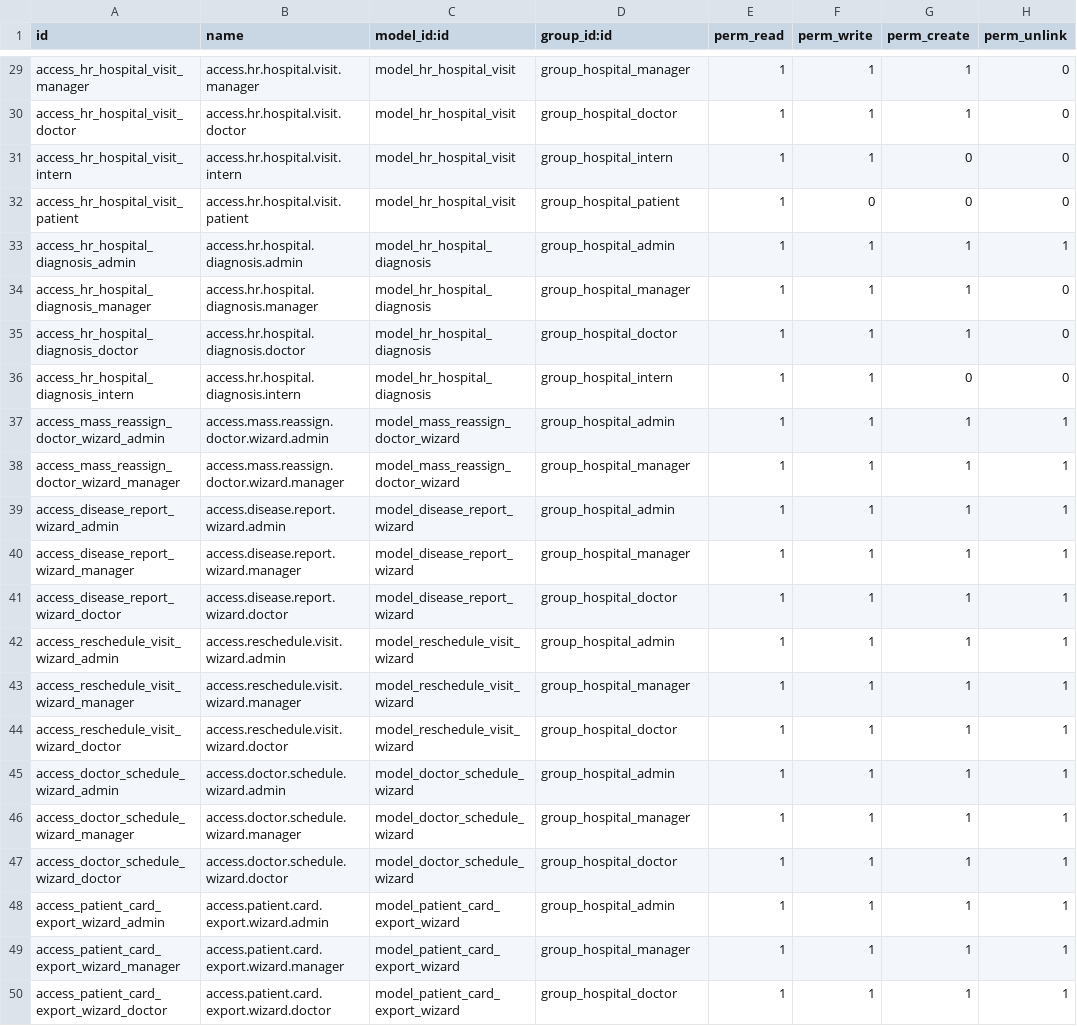
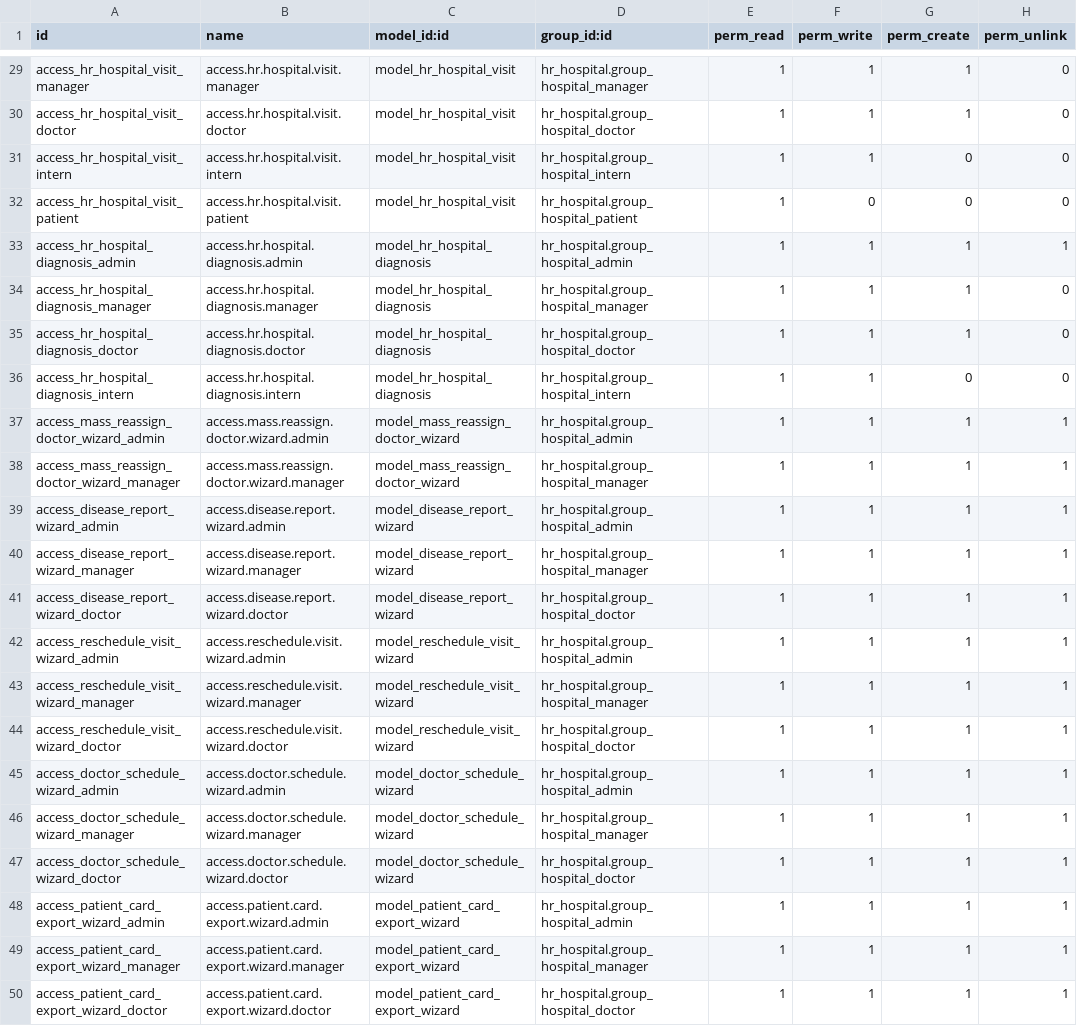
Before and after one commit to zhatrus/hr_hospital, a CSV file: hr_hospital/security/ir.model.access.csv, drawn as a sheet; only a part is shown, gaps mark what is left out; the diff covers the shown part only; the diff names each change by its address in the sheet, - before the commit and + after, or states it on an @@ line.

Commit message:
add module prefix to security group references in access rights

```diff
--- a/hr_hospital/security/ir.model.access.csv
+++ b/hr_hospital/security/ir.model.access.csv
-D29 (group_id:id): group_hospital_manager
+D29 (group_id:id): hr_hospital.group_hospital_manager
-D30 (group_id:id): group_hospital_doctor
+D30 (group_id:id): hr_hospital.group_hospital_doctor
-D31 (group_id:id): group_hospital_intern
+D31 (group_id:id): hr_hospital.group_hospital_intern
-D32 (group_id:id): group_hospital_patient
+D32 (group_id:id): hr_hospital.group_hospital_patient
-D33 (group_id:id): group_hospital_admin
+D33 (group_id:id): hr_hospital.group_hospital_admin
-D34 (group_id:id): group_hospital_manager
+D34 (group_id:id): hr_hospital.group_hospital_manager
-D35 (group_id:id): group_hospital_doctor
+D35 (group_id:id): hr_hospital.group_hospital_doctor
-D36 (group_id:id): group_hospital_intern
+D36 (group_id:id): hr_hospital.group_hospital_intern
-D37 (group_id:id): group_hospital_admin
+D37 (group_id:id): hr_hospital.group_hospital_admin
-D38 (group_id:id): group_hospital_manager
+D38 (group_id:id): hr_hospital.group_hospital_manager
-D39 (group_id:id): group_hospital_admin
+D39 (group_id:id): hr_hospital.group_hospital_admin
-D40 (group_id:id): group_hospital_manager
+D40 (group_id:id): hr_hospital.group_hospital_manager
-D41 (group_id:id): group_hospital_doctor
+D41 (group_id:id): hr_hospital.group_hospital_doctor
-D42 (group_id:id): group_hospital_admin
+D42 (group_id:id): hr_hospital.group_hospital_admin
-D43 (group_id:id): group_hospital_manager
+D43 (group_id:id): hr_hospital.group_hospital_manager
-D44 (group_id:id): group_hospital_doctor
+D44 (group_id:id): hr_hospital.group_hospital_doctor
-D45 (group_id:id): group_hospital_admin
+D45 (group_id:id): hr_hospital.group_hospital_admin
-D46 (group_id:id): group_hospital_manager
+D46 (group_id:id): hr_hospital.group_hospital_manager
-D47 (group_id:id): group_hospital_doctor
+D47 (group_id:id): hr_hospital.group_hospital_doctor
-D48 (group_id:id): group_hospital_admin
+D48 (group_id:id): hr_hospital.group_hospital_admin
-D49 (group_id:id): group_hospital_manager
+D49 (group_id:id): hr_hospital.group_hospital_manager
-D50 (group_id:id): group_hospital_doctor
+D50 (group_id:id): hr_hospital.group_hospital_doctor
```
Also changed, not shown: 27 edited cells elsewhere in this file.
